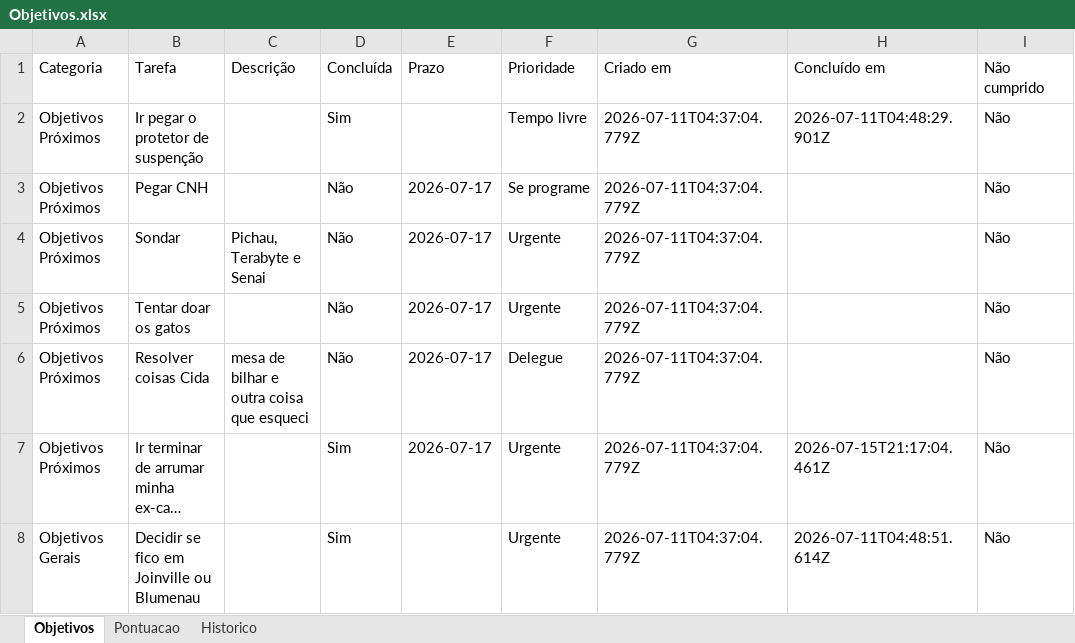
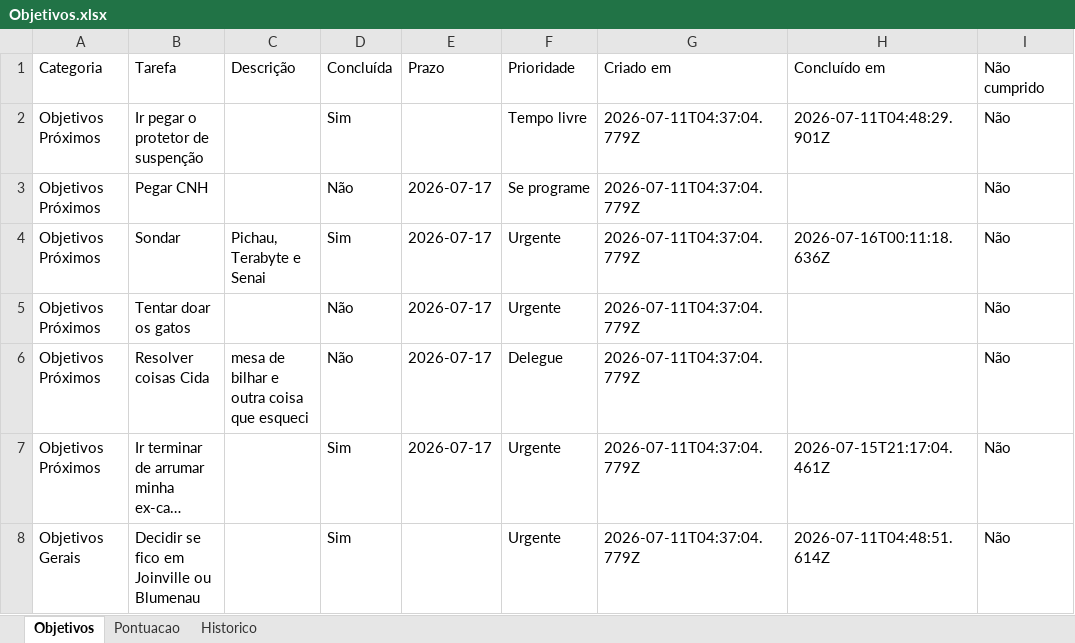
Before and after one commit to ForfunBr/Painel-Objetivos, an Excel workbook: Objetivos.xlsx, sheet Objetivos, drawn as a sheet; only a part is shown; long unchanged cells end in …; values as stored, in another font and other column widths than the file's, no borders; the diff names each change by its address in the sheet, - before the commit and + after, or states it on an @@ line.

Commit message:
Update Objetivos.xlsx

```diff
--- a/Objetivos.xlsx (sheet Objetivos)
+++ b/Objetivos.xlsx (sheet Objetivos)
-D4 (Concluída): Não
+D4 (Concluída): Sim
-H4 (Concluído em): (empty)
+H4 (Concluído em): 2026-07-16T00:11:18.636Z
```
Also changed, not shown: sheet Historico, sheet Pontuacao.
